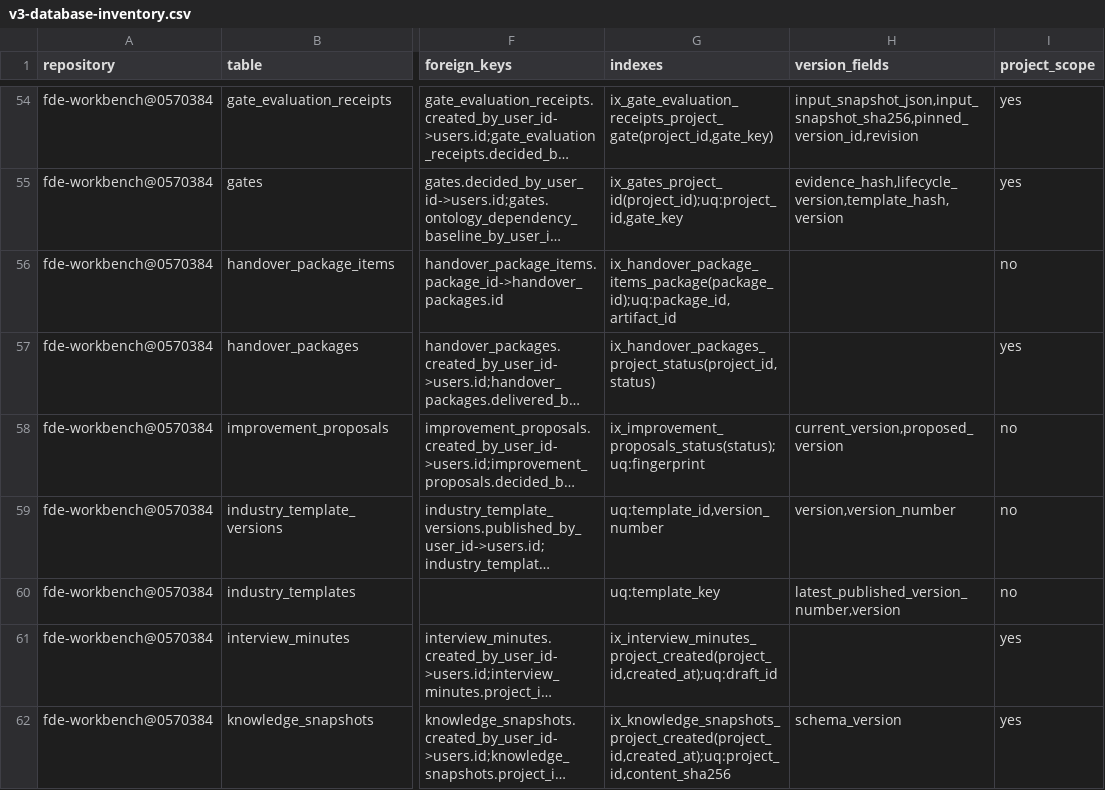
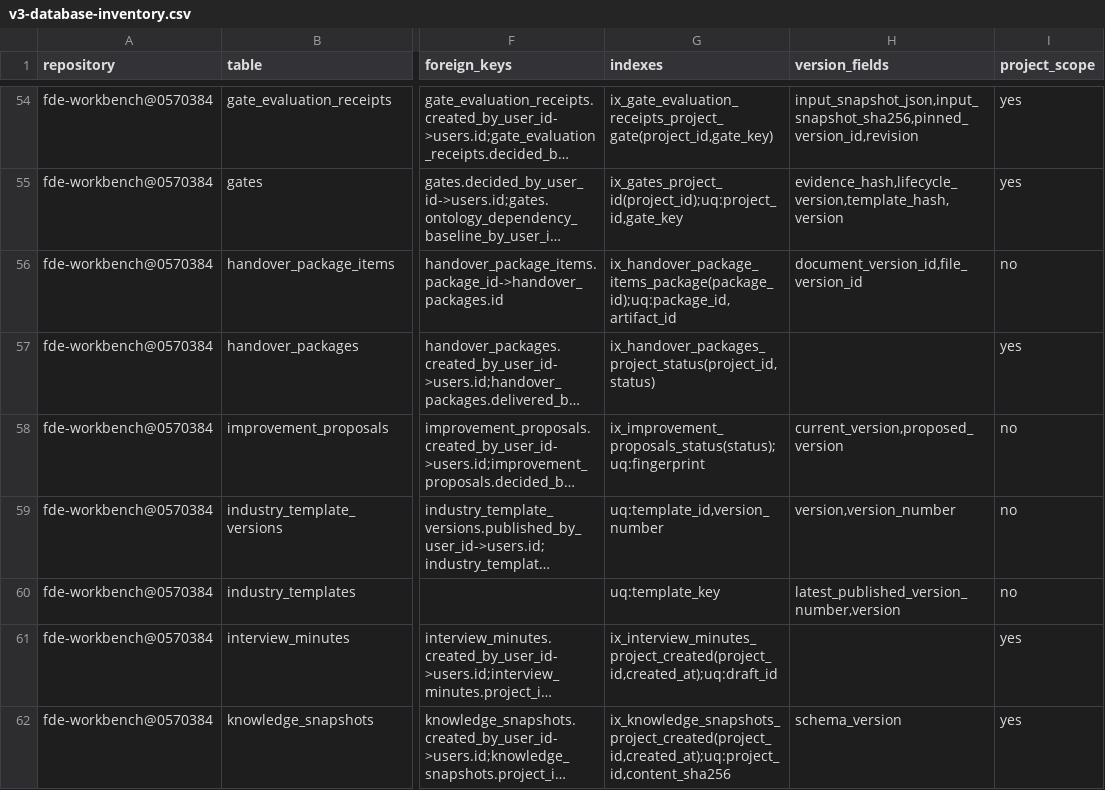
Before and after one commit to gxfde/fde-workbench, a CSV file: docs/audit/v3-database-inventory.csv, drawn as a sheet; only a part is shown, gaps mark what is left out; long unchanged cells end in …; the diff names each change by its address in the sheet, - before the commit and + after, or states it on an @@ line.

Commit message:
feat(handover): item_type 三态全开（artifact/document/file）＋SME 交付件清单模板 (#495)
* feat(handover): item_type 三态全开（artifact/document/file）＋SME 交付件清单模板——SME 审计尾巴②清偿

- HandoverPackageItem 增 document_version_id/file_version_id 两指针列（零 FK）；
  CHECK 重建为恰一指针互斥；迁移 e5c8b2d4f7a9 挂 d8b4f6a2c9e7 保单头 86→87
- 入包状态闸与 artifact reviewed 同构：document=confirmed / file=available；
  跨项目同拒；缺 sha256 指纹 422；seal 按类型分派复核，指纹漂移统一 409
- 指针键自反推（缺省 item_type 按恰一指针键定型，裸 artifact_id 零回归）；
  去重键升级 (item_type, 指针)
- 挑选面 GET /handover-packages/artifacts?type= 三态（缺省 artifact 零变化）
- NEW docs/templates/SME交付件清单与验收标准模板-v1.md（15 项四段＋五项不交付边界）
- 测试 6→9 例全绿＋邻域 30 passed；ruff clean；mypy 277 基线零新增
- 口径：515 路由 / 52 蓝图 / 159 表 / 87 迁移单头 e5c8b2d4f7a9

* fix(tests): 迁移链双头收单——merge 迁移 b7f2d9e4c6a8（零 DDL 双头元组）＋HEAD_REVISION/总数 89 换代＋inventory 重生成

AF1-WP4（#497 a1e5f9c3d7b2）与本轮 handover 三态（e5c8b2d4f7a9）同挂
d8b4f6a2c9e7 并行入主线形成双头；按 M6-WP0 D11 先例以 merge 迁移收单。
迁移图解析正则首行匹配陷阱：merge 文件 docstring 不得以「down_revision=」
起行（已用「down_revision 用双头元组」措辞避让）。

```diff
--- a/docs/audit/v3-database-inventory.csv
+++ b/docs/audit/v3-database-inventory.csv
-H56 (version_fields): (empty)
+H56 (version_fields): document_version_id,file_version_id
```
Also changed, not shown: 10 other files.
